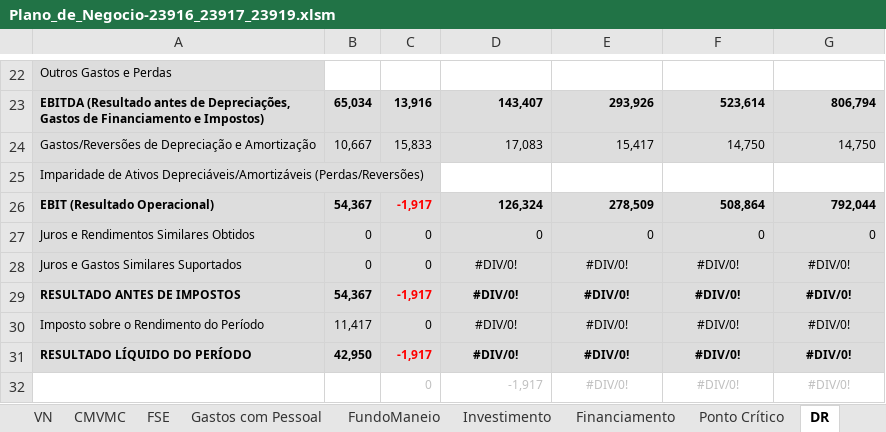
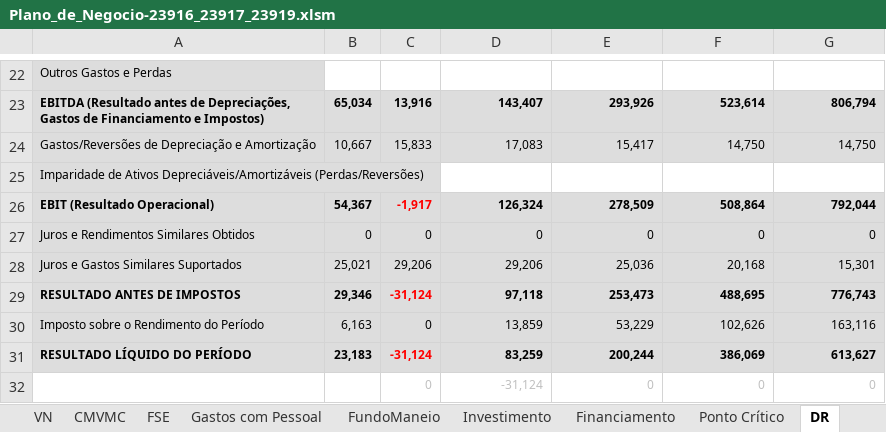
Before and after one commit to zDragonPaulo/Marketing_Projeto, an Excel workbook: Ficheiros Excel/Plano_de_Negocio-23916_23917_23919.xlsm, sheet DR, drawn as a sheet; only a part is shown, gaps mark what is left out; values as stored, in another font and other column widths than the file's, no borders; charts and pictures not drawn; removed rows and columns are numbered as before the commit, all else as after; the diff names each change by its address in the sheet, - before the commit and + after, or states it on an @@ line.

```diff
--- a/Ficheiros Excel/Plano_de_Negocio-23916_23917_23919.xlsm (sheet DR)
+++ b/Ficheiros Excel/Plano_de_Negocio-23916_23917_23919.xlsm (sheet DR)
-B28: 0
+B28: 25,021
-C28: 0
+C28: 29,206
-D28: #DIV/0!
+D28: 29,206
-D28:G31 alignment: center
+D28:G31 alignment: right
-E28: #DIV/0!
+E28: 25,036
-F28: #DIV/0!
+F28: 20,168
-G28: #DIV/0!
+G28: 15,301
-B29: 54,367
+B29: 29,346
-C29: -1,917
+C29: -31,124
-D29: #DIV/0!
+D29: 97,118
-E29: #DIV/0!
+E29: 253,473
-F29: #DIV/0!
+F29: 488,695
-G29: #DIV/0!
+G29: 776,743
-B30: 11,417
+B30: 6,163
-D30: #DIV/0!
+D30: 13,859
-E30: #DIV/0!
+E30: 53,229
-F30: #DIV/0!
+F30: 102,626
-G30: #DIV/0!
+G30: 163,116
-B31: 42,950
+B31: 23,183
-C31: -1,917
+C31: -31,124
-D31: #DIV/0!
+D31: 83,259
-E31: #DIV/0!
+E31: 200,244
-F31: #DIV/0!
+F31: 386,069
-G31: #DIV/0!
+G31: 613,627
-row 32:  |  | 0 | -1,917 | #DIV/0! | #DIV/0! | #DIV/0!
+row 32:  |  | 0 | -31,124 | 0 | 0 | 0
```
Also changed, not shown: sheet Avaliação, sheet Financiamento, sheet Balanço, sheet Indicadores, sheet PlanoFinanceiro.
